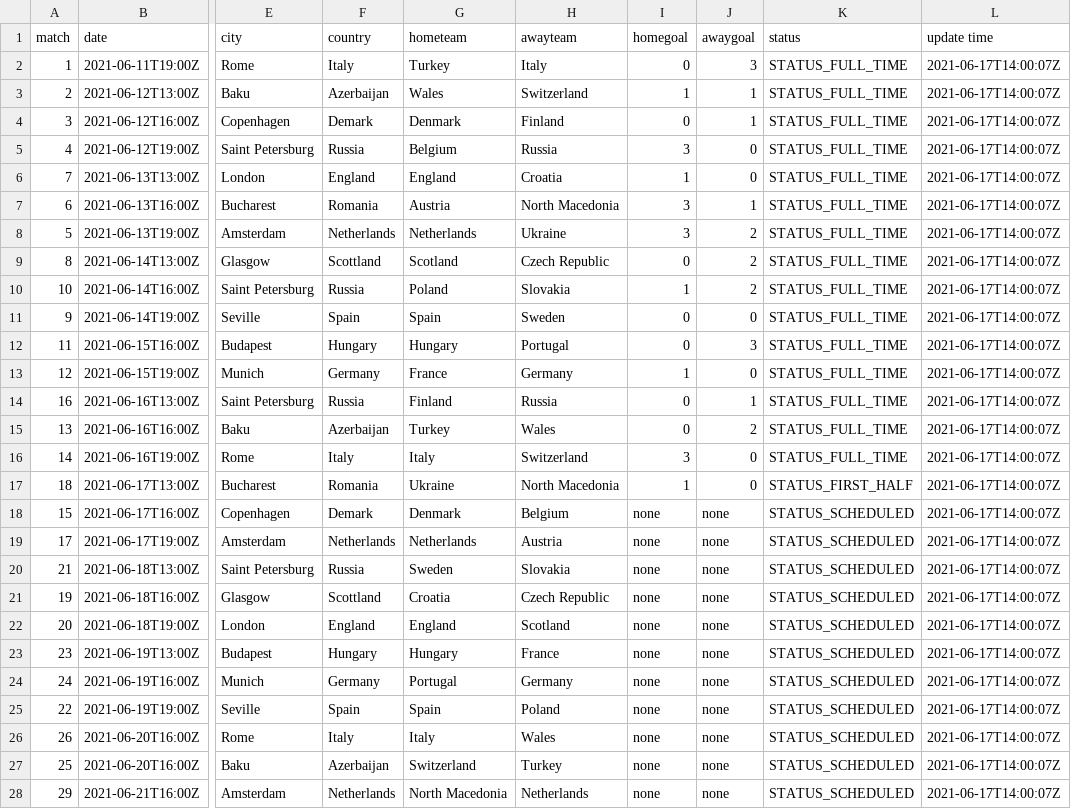
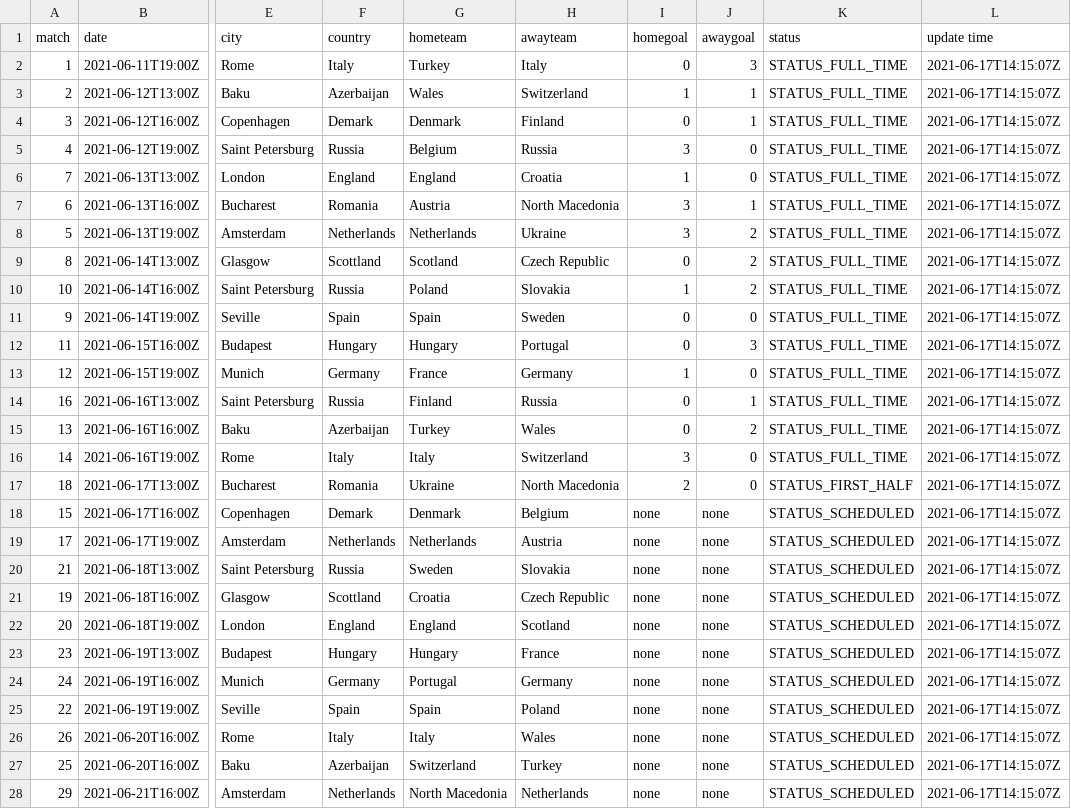
Before and after one commit to excel4soccer/euro2020, a CSV file: euro2020_fixture.csv, drawn as a sheet; only a part is shown, gaps mark what is left out; the diff covers the shown part only; the diff names each change by its address in the sheet, - before the commit and + after, or states it on an @@ line.

Commit message:
commit 2021-06-17T14:15:20Z

```diff
--- a/euro2020_fixture.csv
+++ b/euro2020_fixture.csv
-L2:L28 (update time): 2021-06-17T14:00:07Z
+L2:L28 (update time): 2021-06-17T14:15:07Z
-I17 (homegoal): 1
+I17 (homegoal): 2
```
Also changed, not shown: 24 edited cells elsewhere in this file.
